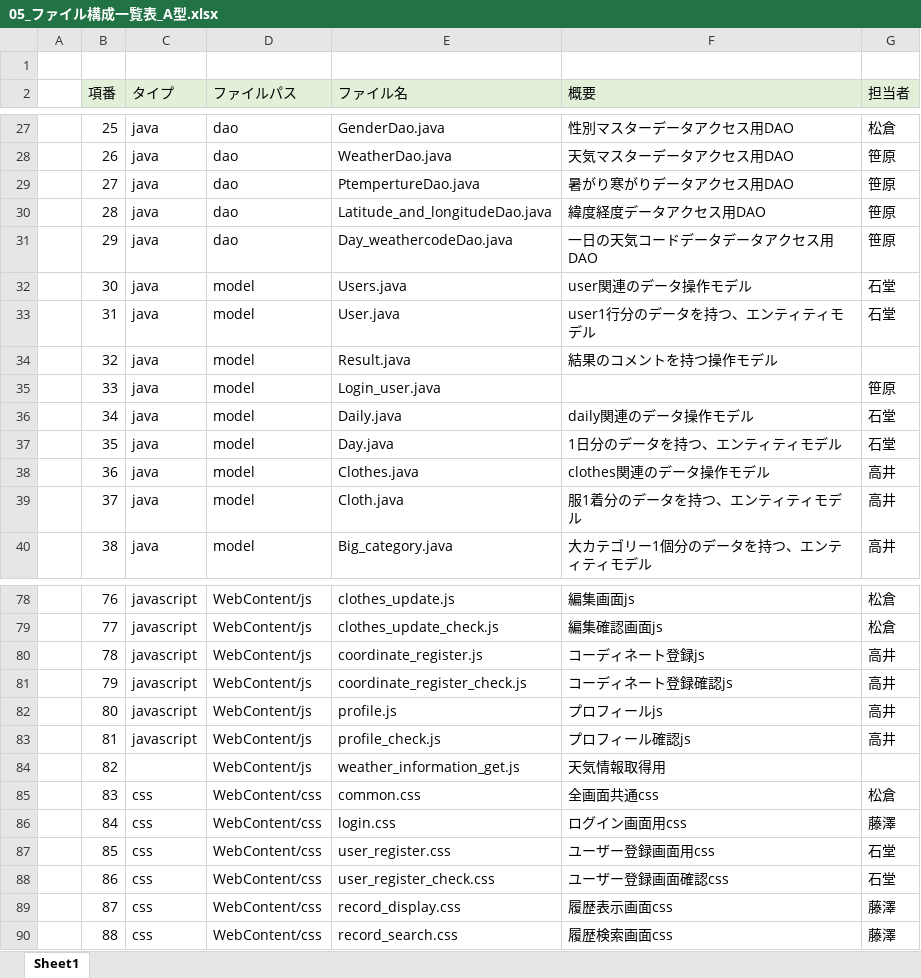
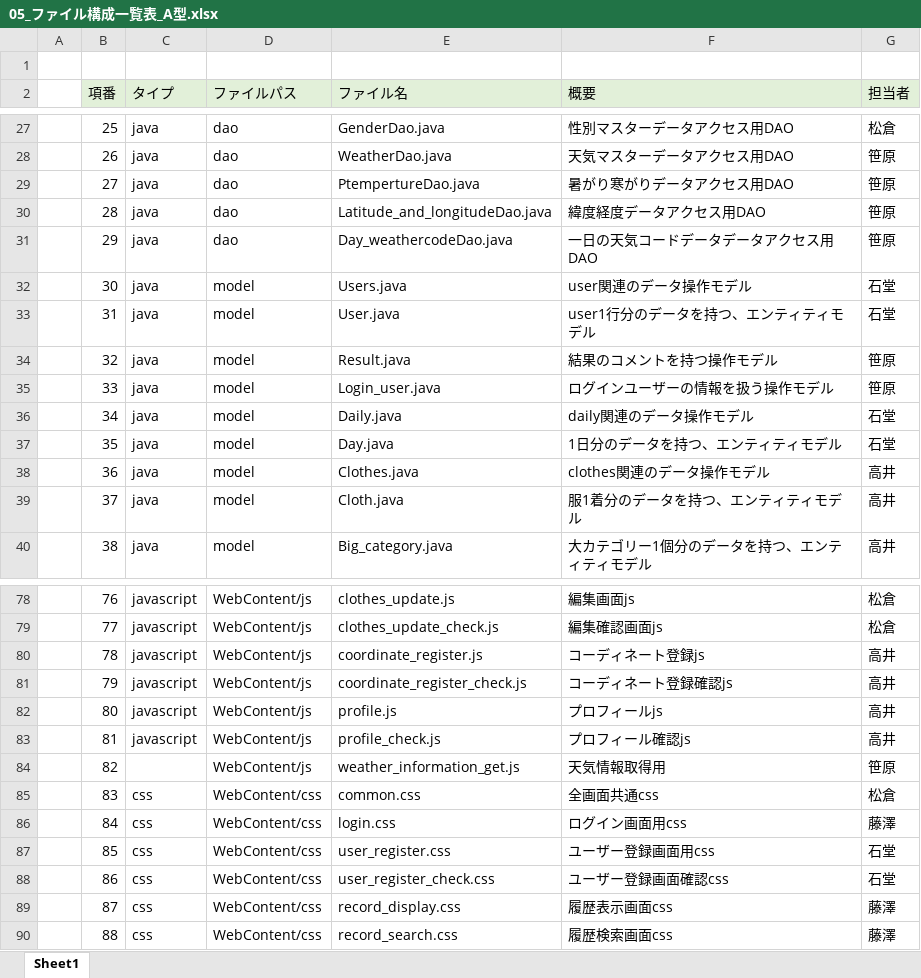
Before and after one commit to dojo2023/C-4, an Excel workbook: doc/05_ファイル構成一覧表_A型.xlsx, sheet Sheet1, drawn as a sheet; only a part is shown, gaps mark what is left out; values as stored, in another font and other column widths than the file's, no borders; the diff names each change by its address in the sheet, - before the commit and + after, or states it on an @@ line.

```diff
--- a/doc/05_ファイル構成一覧表_A型.xlsx (sheet Sheet1)
+++ b/doc/05_ファイル構成一覧表_A型.xlsx (sheet Sheet1)
-G34 (担当者): (empty)
+G34 (担当者): 笹原
-F35 (概要): (empty)
+F35 (概要): ログインユーザーの情報を扱う操作モデル
-G84 (担当者): (empty)
+G84 (担当者): 笹原
```
Also changed, not shown: 1 other file.
